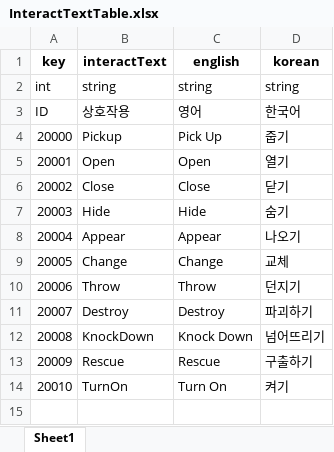
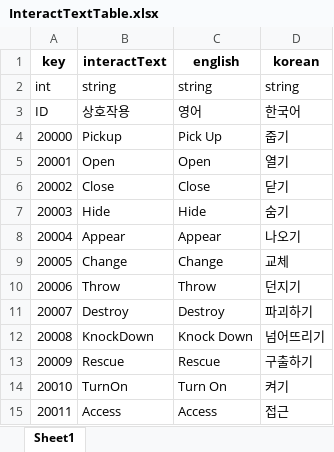
Before and after one commit to minsu454/Invisiphobia_NullPath, an Excel workbook: ExcelToJsonWizard-main/excel_files/InteractTextTable.xlsx, sheet Sheet1, drawn as a sheet; values as stored, in another font and other column widths than the file's, no borders; the diff names each change by its address in the sheet, - before the commit and + after, or states it on an @@ line.

```diff
--- a/ExcelToJsonWizard-main/excel_files/InteractTextTable.xlsx (sheet Sheet1)
+++ b/ExcelToJsonWizard-main/excel_files/InteractTextTable.xlsx (sheet Sheet1)
+row 15: 20011 | Access | Access | 접근
```
Also changed, not shown: ExcelToJsonWizard-main/excel_files/ItemTable.xlsx, ExcelToJsonWizard-main/excel_files/ItemTextTable.xlsx, 3 other files.
